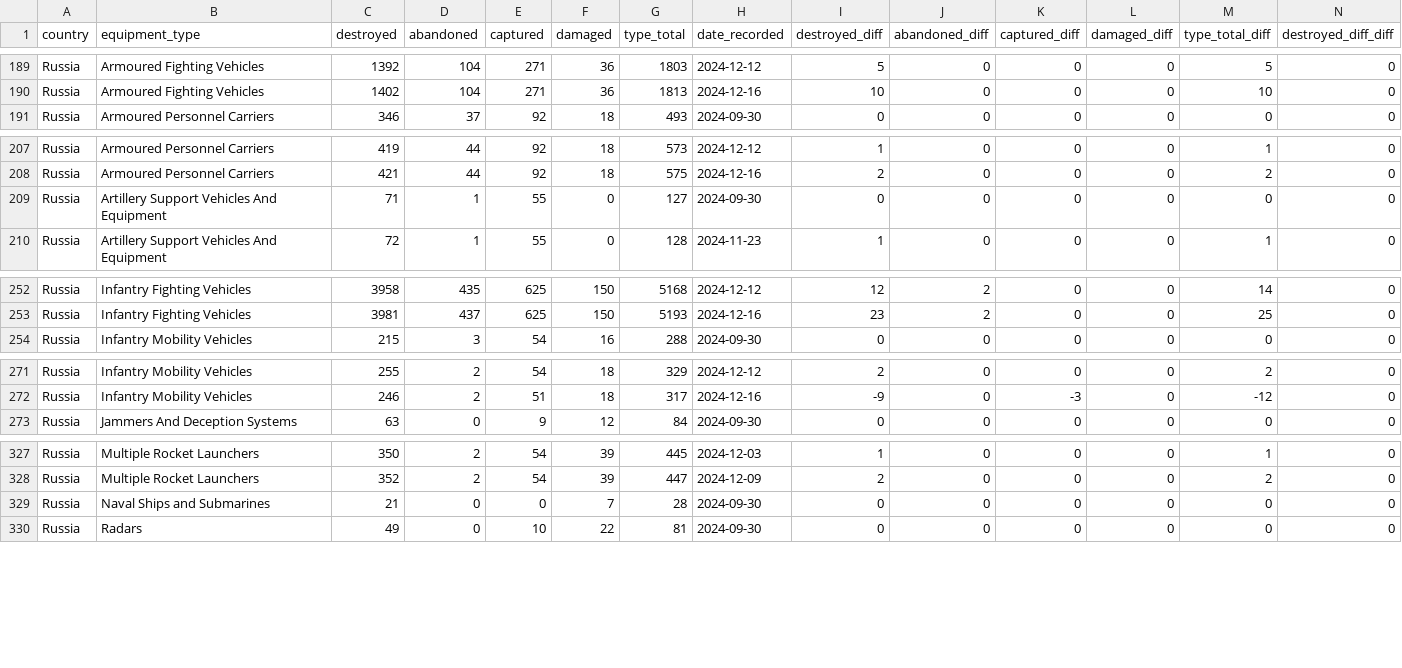
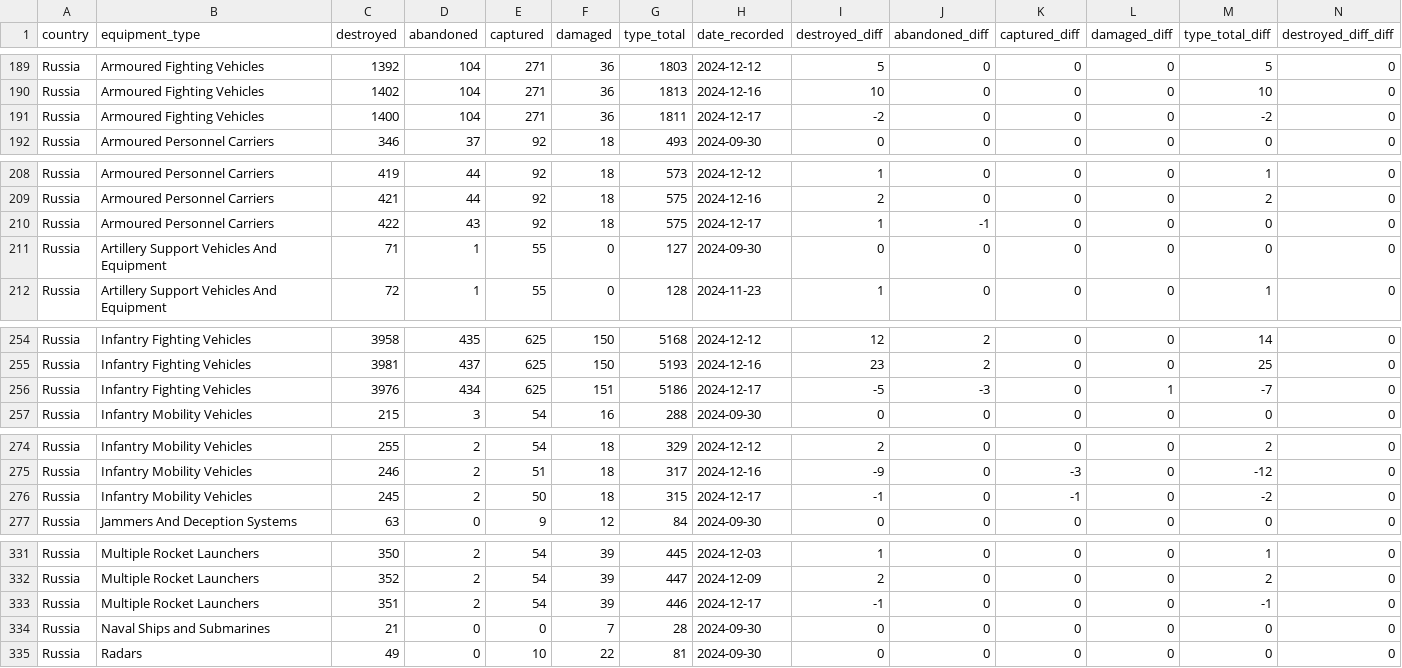
Before and after one commit to scarnecchia/oryx_data, a CSV file: daily_count.csv, drawn as a sheet; only a part is shown, gaps mark what is left out; rows hold the shown columns only; the diff covers the shown part only; the diff names each change by its address in the sheet, - before the commit and + after, or states it on an @@ line.

Commit message:
Oryx dataset updates for 2024-12-17

```diff
--- a/daily_count.csv
+++ b/daily_count.csv
+row 191: Russia | Armoured Fighting Vehicles | 1400 | 104 | 271 | 36 | 1811 | 2024-12-17 | -2 | 0 | 0 | 0 | -2 | 0
+row 210: Russia | Armoured Personnel Carriers | 422 | 43 | 92 | 18 | 575 | 2024-12-17 | 1 | -1 | 0 | 0 | 0 | 0
+row 256: Russia | Infantry Fighting Vehicles | 3976 | 434 | 625 | 151 | 5186 | 2024-12-17 | -5 | -3 | 0 | 1 | -7 | 0
+row 276: Russia | Infantry Mobility Vehicles | 245 | 2 | 50 | 18 | 315 | 2024-12-17 | -1 | 0 | -1 | 0 | -2 | 0
+row 333: Russia | Multiple Rocket Launchers | 351 | 2 | 54 | 39 | 446 | 2024-12-17 | -1 | 0 | 0 | 0 | -1 | 0
```
Also changed, not shown: 2 added rows elsewhere in this file, event_abandoned.csv, event_captured.csv, 4 other files.
